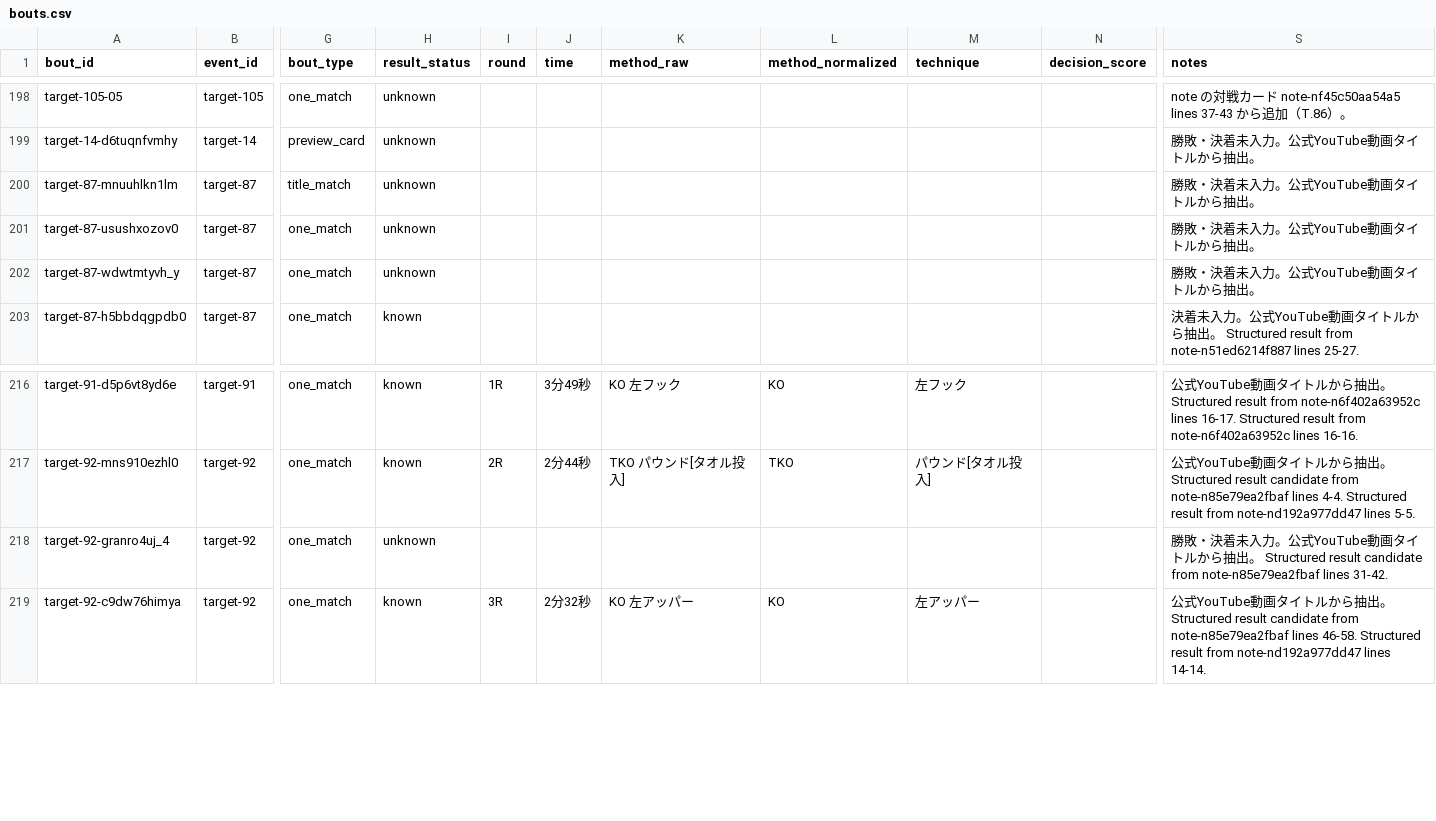
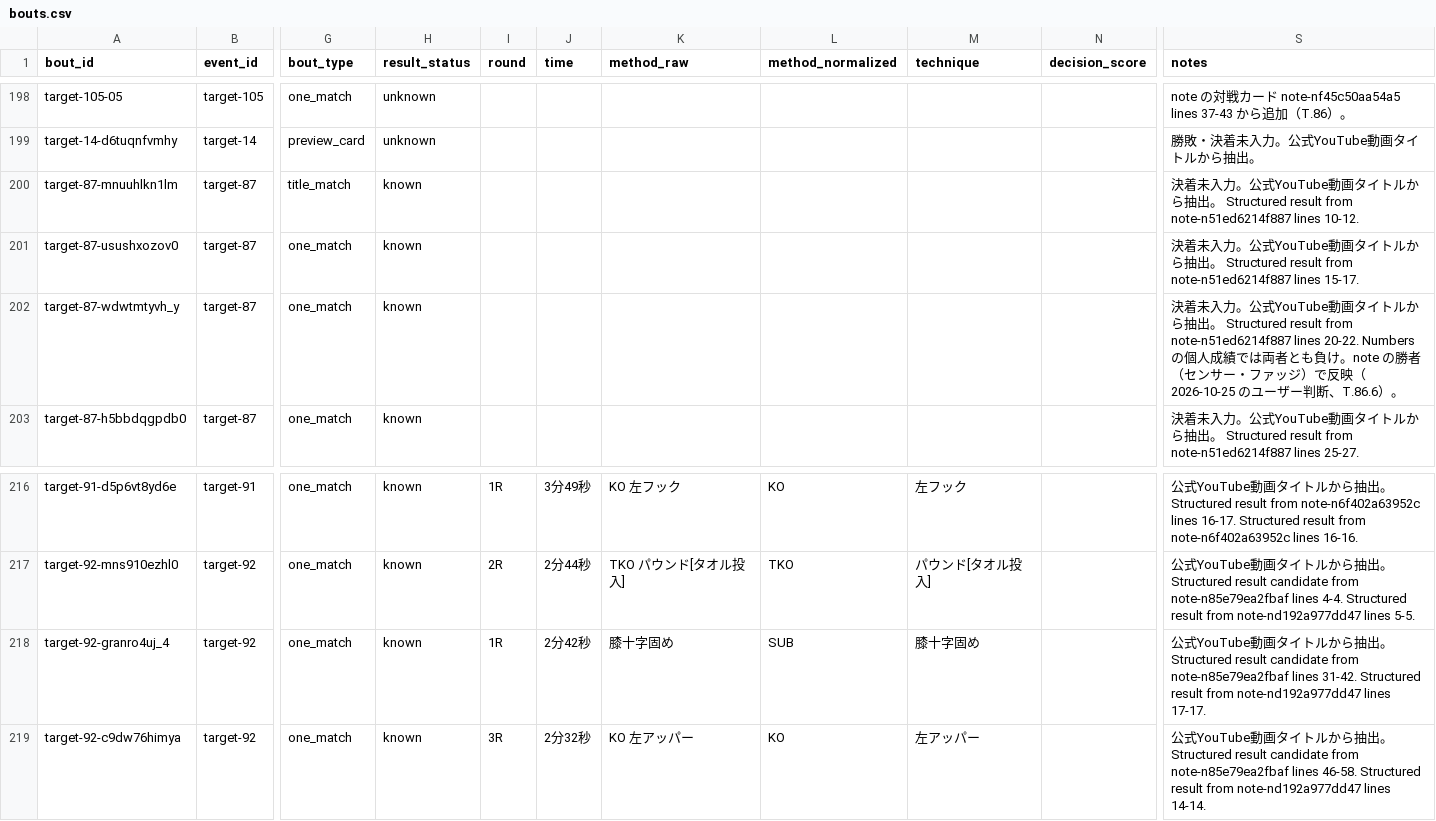
Before and after one commit to takano32/arakaku, a CSV file: data-src/bouts.csv, drawn as a sheet; only a part is shown, gaps mark what is left out; the diff names each change by its address in the sheet, - before the commit and + after, or states it on an @@ line.

```diff
--- a/data-src/bouts.csv
+++ b/data-src/bouts.csv
-H200:H202 (result_status): unknown
+H200:H202 (result_status): known
-S200 (notes): 勝敗・決着未入力。公式YouTube動画タイトルから抽出。
+S200 (notes): 決着未入力。公式YouTube動画タイトルから抽出。 Structured result from note-n51ed6214f887 lines 10-12.
-S201 (notes): 勝敗・決着未入力。公式YouTube動画タイトルから抽出。
+S201 (notes): 決着未入力。公式YouTube動画タイトルから抽出。 Structured result from note-n51ed6214f887 lines 15-17.
-S202 (notes): 勝敗・決着未入力。公式YouTube動画タイトルから抽出。
+S202 (notes): 決着未入力。公式YouTube動画タイトルから抽出。 Structured result from note-n51ed6214f887 lines 20-22. Numbers の個人成績では両者とも負け。note の勝者（センサー・ファッジ）で反映（2026-10-25 のユーザー判断、T.86.6）。
-H218 (result_status): unknown
+H218 (result_status): known
-I218 (round): (empty)
+I218 (round): 1R
-J218 (time): (empty)
+J218 (time): 2分42秒
-K218 (method_raw): (empty)
+K218 (method_raw): 膝十字固め
-L218 (method_normalized): (empty)
+L218 (method_normalized): SUB
-M218 (technique): (empty)
+M218 (technique): 膝十字固め
-S218 (notes): 勝敗・決着未入力。公式YouTube動画タイトルから抽出。 Structured result candidate from note-n85e79ea2fbaf lines 31-42.
+S218 (notes): 公式YouTube動画タイトルから抽出。 Structured result candidate from note-n85e79ea2fbaf lines 31-42. Structured result from note-nd192a977dd47 lines 17-17.
```
Also changed, not shown: data-src/bout_participants.csv.
